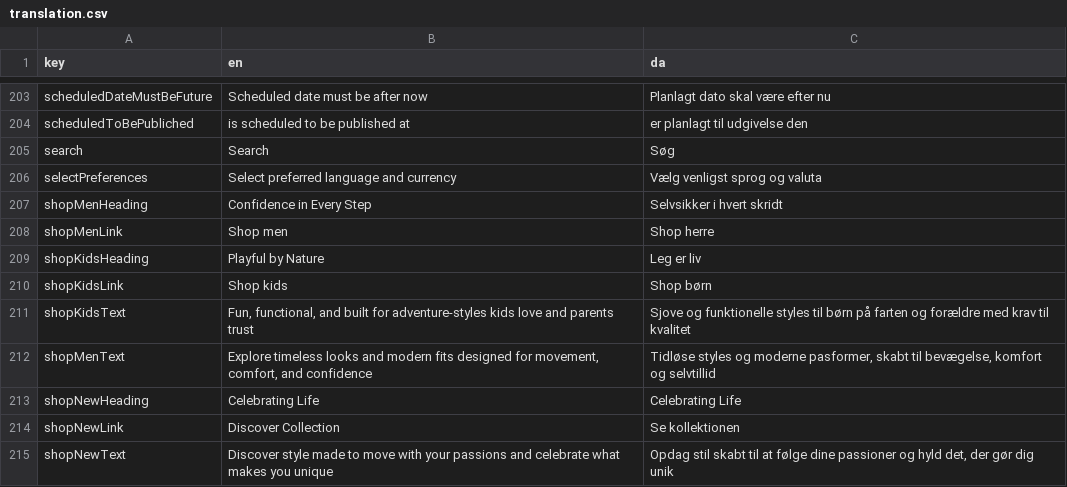
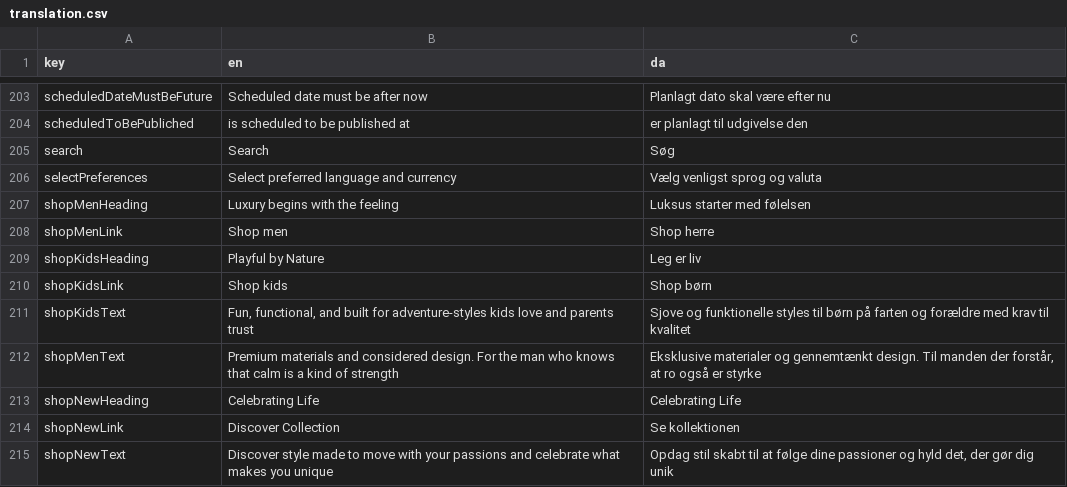
Before and after one commit to jardenna/shop, a CSV file: src/locales/translation.csv, drawn as a sheet; only a part is shown, gaps mark what is left out.

Commit message:
translation

```diff
--- a/src/locales/translation.csv
+++ b/src/locales/translation.csv
@@ -206,3 +206,3 @@ search;Search;Søg
 selectPreferences;Select preferred language and currency;Vælg venligst sprog og valuta
-shopMenHeading;Confidence in Every Step;Selvsikker i hvert skridt
+shopMenHeading;Luxury begins with the feeling;Luksus starter med følelsen
 shopMenLink;Shop men;Shop herre
@@ -211,3 +211,3 @@ shopKidsLink;Shop kids;Shop børn
 shopKidsText;Fun, functional, and built for adventure-styles kids love and parents trust;Sjove og funktionelle styles til børn på farten og forældre med krav til kvalitet
-shopMenText;Explore timeless looks and modern fits designed for movement, comfort, and confidence;Tidløse styles og moderne pasformer, skabt til bevægelse, komfort og selvtillid
+shopMenText;Premium materials and considered design. For the man who knows that calm is a kind of strength;Eksklusive materialer og gennemtænkt design. Til manden der forstår, at ro også er styrke
 shopNewHeading;Celebrating Life;Celebrating Life
```
